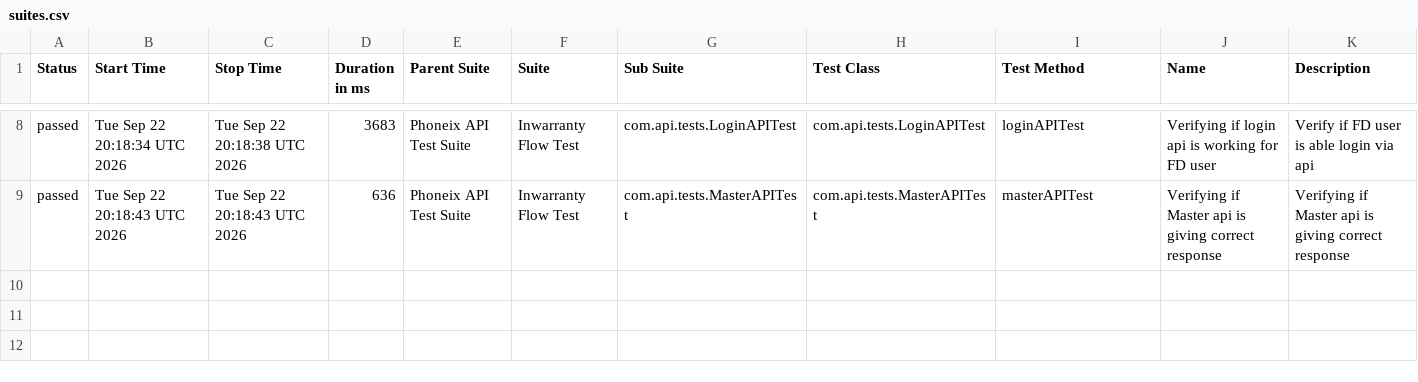
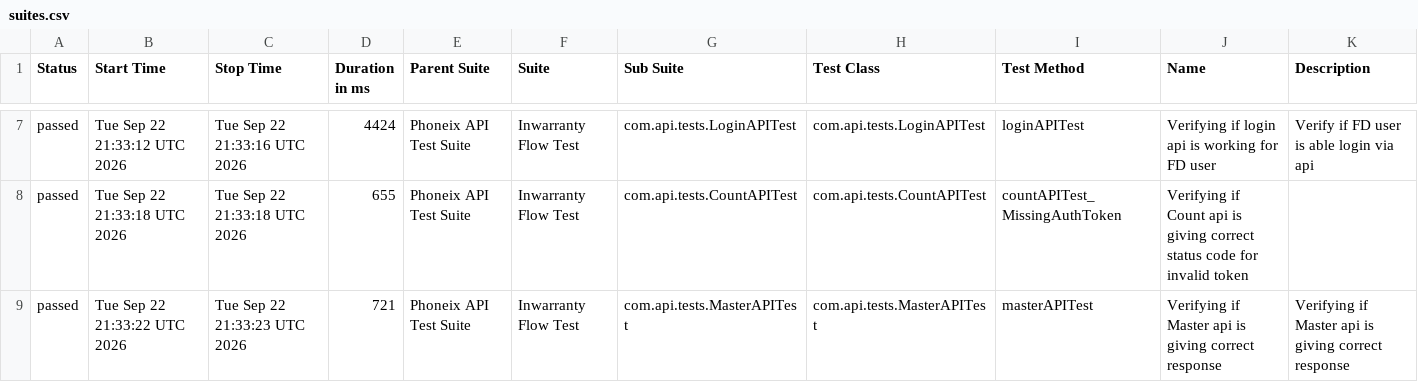
Before and after one commit to syed-sabir75/PhonexTestAutomationFramework, a CSV file: data/suites.csv, drawn as a sheet; only a part is shown, gaps mark what is left out; the diff covers the shown part only.

```diff
--- a/data/suites.csv
+++ b/data/suites.csv
@@ -8,2 +7,3 @@
-"passed","Tue Sep 22 20:18:34 UTC 2026","Tue Sep 22 20:18:38 UTC 2026","3683","Phoneix API Test Suite","Inwarranty Flow Test","com.api.tests.LoginAPITest","com.api.tests.LoginAPITest","loginAPITest","Verifying if login api is working for FD user","Verify if FD user is able login via api"
-"passed","Tue Sep 22 20:18:43 UTC 2026","Tue Sep 22 20:18:43 UTC 2026","636","Phoneix API Test Suite","Inwarranty Flow Test","com.api.tests.MasterAPITest","com.api.tests.MasterAPITest","masterAPITest","Verifying if Master api is giving correct response","Verifying if Master api is giving correct response"
+"passed","Tue Sep 22 21:33:12 UTC 2026","Tue Sep 22 21:33:16 UTC 2026","4424","Phoneix API Test Suite","Inwarranty Flow Test","com.api.tests.LoginAPITest","com.api.tests.LoginAPITest","loginAPITest","Verifying if login api is working for FD user","Verify if FD user is able login via api"
+"passed","Tue Sep 22 21:33:18 UTC 2026","Tue Sep 22 21:33:18 UTC 2026","655","Phoneix API Test Suite","Inwarranty Flow Test","com.api.tests.CountAPITest","com.api.tests.CountAPITest","countAPITest_MissingAuthToken","Verifying if Count api is giving correct status code for invalid token",""
+"passed","Tue Sep 22 21:33:22 UTC 2026","Tue Sep 22 21:33:23 UTC 2026","721","Phoneix API Test Suite","Inwarranty Flow Test","com.api.tests.MasterAPITest","com.api.tests.MasterAPITest","masterAPITest","Verifying if Master api is giving correct response","Verifying if Master api is giving correct response"
```
Also changed, not shown: 1 removed row and 29 edited cells elsewhere in this file, data/behaviors.csv, 51 other files.
